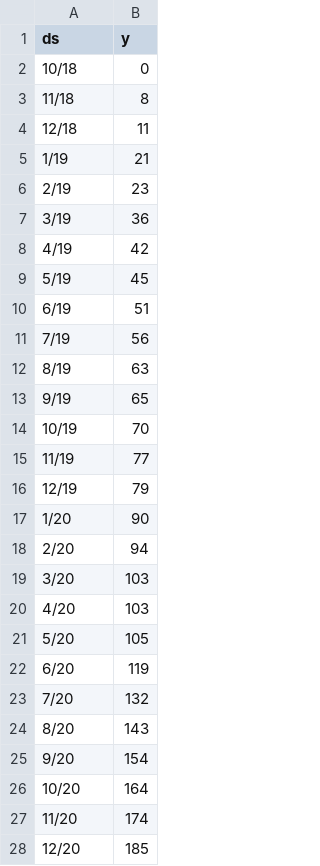
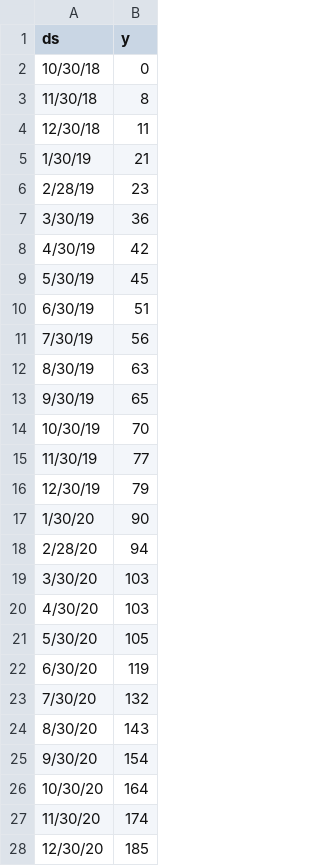
Before and after one commit to rmk413/neuraltry, a CSV file: book7.csv, drawn as a sheet; only a part is shown; the diff covers the shown part only.

Commit message:
Add files via upload

```diff
--- a/book7.csv
+++ b/book7.csv
@@ -1,28 +1,28 @@
 ds,y
-10/18,0
-11/18,8
-12/18,11
-1/19,21
-2/19,23
-3/19,36
-4/19,42
-5/19,45
-6/19,51
-7/19,56
-8/19,63
-9/19,65
-10/19,70
-11/19,77
-12/19,79
-1/20,90
-2/20,94
-3/20,103
-4/20,103
-5/20,105
-6/20,119
-7/20,132
-8/20,143
-9/20,154
-10/20,164
-11/20,174
-12/20,185
+10/30/18,0
+11/30/18,8
+12/30/18,11
+1/30/19,21
+2/28/19,23
+3/30/19,36
+4/30/19,42
+5/30/19,45
+6/30/19,51
+7/30/19,56
+8/30/19,63
+9/30/19,65
+10/30/19,70
+11/30/19,77
+12/30/19,79
+1/30/20,90
+2/28/20,94
+3/30/20,103
+4/30/20,103
+5/30/20,105
+6/30/20,119
+7/30/20,132
+8/30/20,143
+9/30/20,154
+10/30/20,164
+11/30/20,174
+12/30/20,185
```
Also changed, not shown: 34 edited cells elsewhere in this file.
